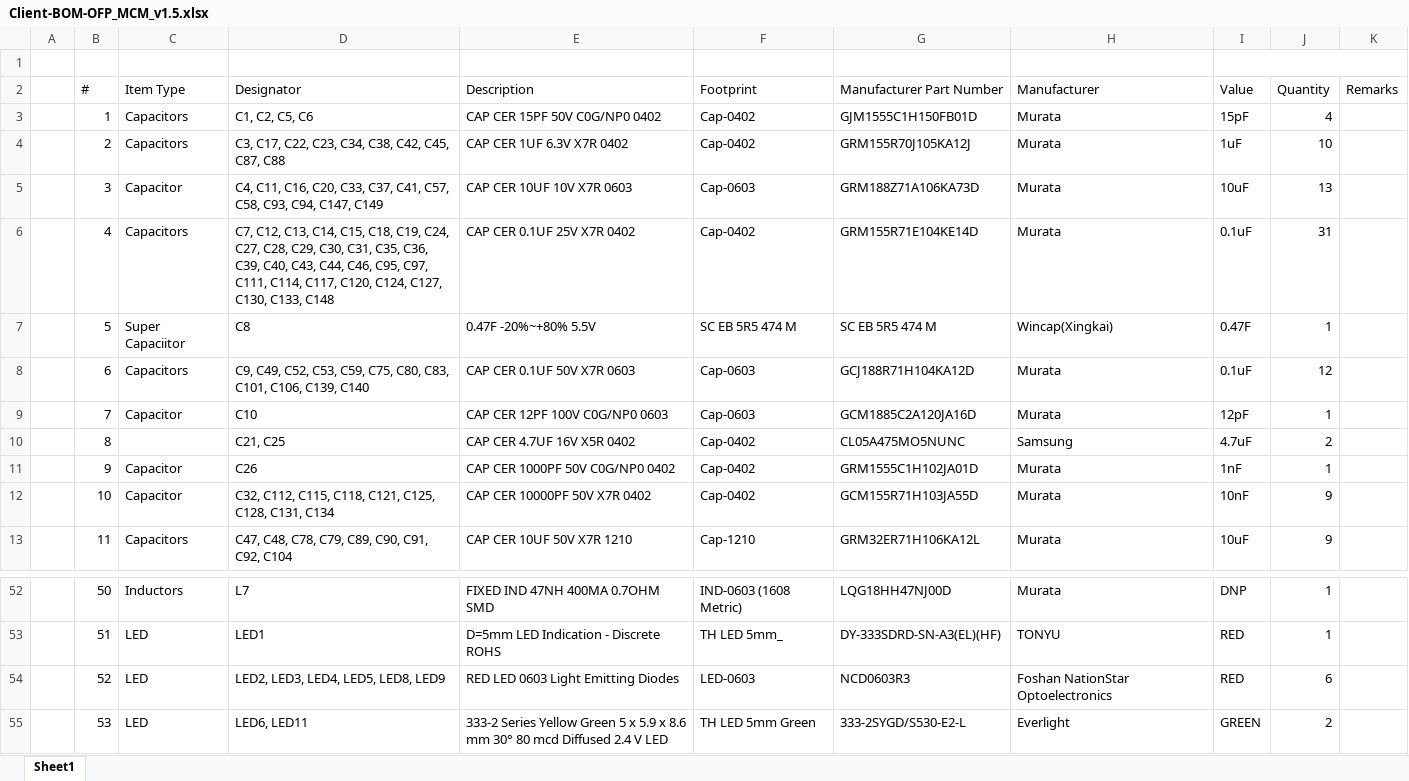
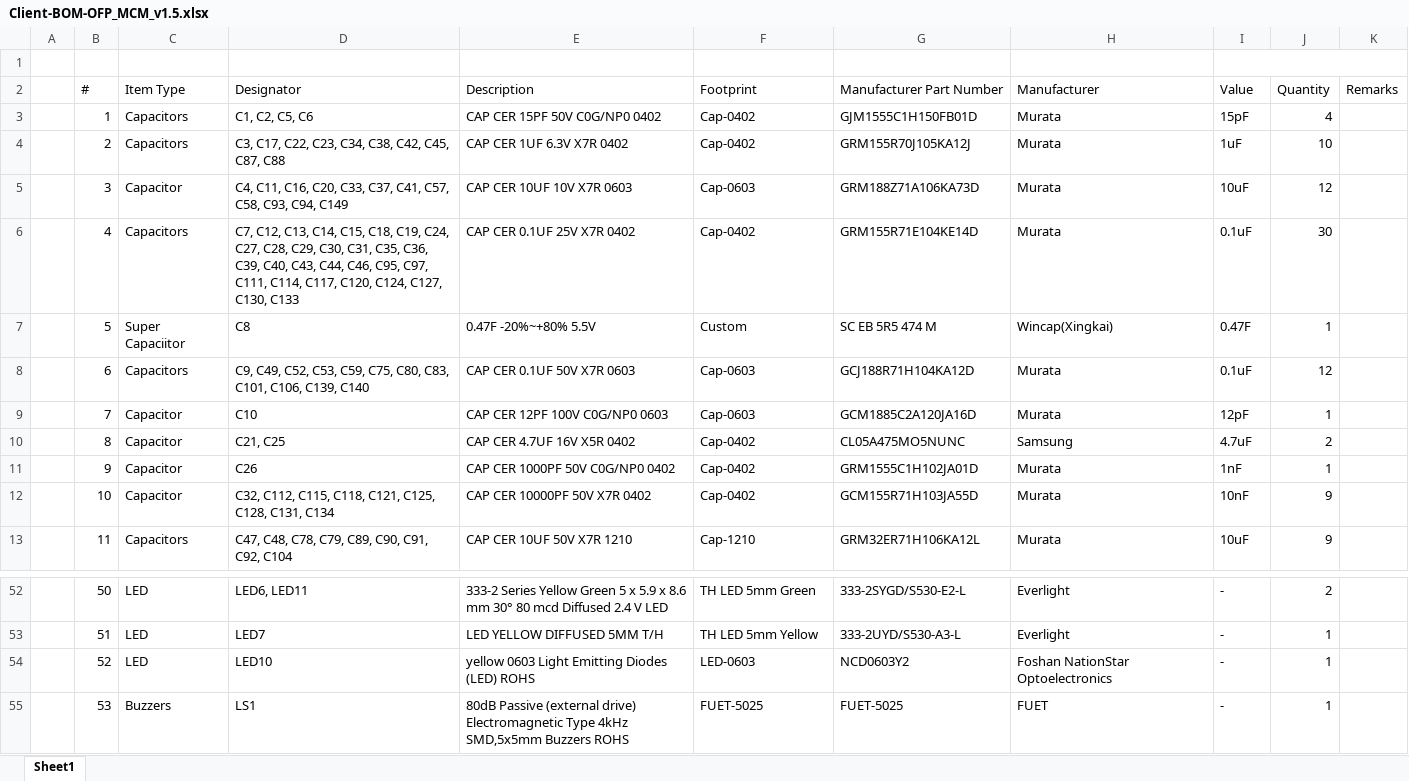
Before and after one commit to eSpark-Backup/nabilfesal-smartmeter-hw, an Excel workbook: Design-Files/OFP_MCM_v1.5/BOM/Client-BOM-OFP_MCM_v1.5.xlsx, sheet Sheet1, drawn as a sheet; only a part is shown, gaps mark what is left out; values as stored, in another font and other column widths than the file's, no cell formats; the diff covers the shown part only; the diff names each change by its address in the sheet, - before the commit and + after, or states it on an @@ line.

```diff
--- a/Design-Files/OFP_MCM_v1.5/BOM/Client-BOM-OFP_MCM_v1.5.xlsx (sheet Sheet1)
+++ b/Design-Files/OFP_MCM_v1.5/BOM/Client-BOM-OFP_MCM_v1.5.xlsx (sheet Sheet1)
-D5 (Designator): …C93, C94, C147, C149
+D5 (Designator): …C93, C94, C149
-J5 (Quantity): 13
+J5 (Quantity): 12
-D6 (Designator): …C127, C130, C133, C148
+D6 (Designator): …C127, C130, C133
-J6 (Quantity): 31
+J6 (Quantity): 30
-F7 (Footprint): SC EB 5R5 474 M
+F7 (Footprint): Custom
-C10 (Item Type): (empty)
+C10 (Item Type): Capacitor
-C52 (Item Type): Inductors
+C52 (Item Type): LED
-D52 (Designator): L7
+D52 (Designator): LED6, LED11
-E52 (Description): FIXED IND 47NH 400MA 0.7OHM SMD
+E52 (Description): 333-2 Series Yellow Green 5 x 5.9 x 8.6 mm 30° 80 mcd Diffused 2.4 V LED
-F52 (Footprint): IND-0603 (1608 Metric)
+F52 (Footprint): TH LED 5mm Green
-G52 (Manufacturer Part Number): LQG18HH47NJ00D
+G52 (Manufacturer Part Number): 333-2SYGD/S530-E2-L
-H52 (Manufacturer): Murata
+H52 (Manufacturer): Everlight
-I52 (Value): DNP
+I52 (Value): -
-J52 (Quantity): 1
+J52 (Quantity): 2
-D53 (Designator): LED1
+D53 (Designator): LED7
-E53 (Description): D=5mm LED Indication - Discrete ROHS
+E53 (Description): LED YELLOW DIFFUSED 5MM T/H
-F53 (Footprint): TH LED 5mm_
+F53 (Footprint): TH LED 5mm Yellow
-G53 (Manufacturer Part Number): DY-333SDRD-SN-A3(EL)(HF)
+G53 (Manufacturer Part Number): 333-2UYD/S530-A3-L
-H53 (Manufacturer): TONYU
+H53 (Manufacturer): Everlight
-I53:I54 (Value): RED
+I53:I54 (Value): -
-D54 (Designator): LED2, LED3, LED4, LED5, LED8, LED9
+D54 (Designator): LED10
-E54 (Description): RED LED 0603 Light Emitting Diodes
+E54 (Description): yellow 0603 Light Emitting Diodes (LED) ROHS
-G54 (Manufacturer Part Number): NCD0603R3
+G54 (Manufacturer Part Number): NCD0603Y2
-J54 (Quantity): 6
+J54 (Quantity): 1
-C55 (Item Type): LED
+C55 (Item Type): Buzzers
-D55 (Designator): LED6, LED11
+D55 (Designator): LS1
-E55 (Description): 333-2 Series Yellow Green 5 x 5.9 x 8.6 mm 30° 80 mcd Diffused 2.4 V LED
+E55 (Description): 80dB Passive (external drive) Electromagnetic Type 4kHz SMD,5x5mm Buzzers ROHS
-F55 (Footprint): TH LED 5mm Green
+F55 (Footprint): FUET-5025
-G55 (Manufacturer Part Number): 333-2SYGD/S530-E2-L
+G55 (Manufacturer Part Number): FUET-5025
-H55 (Manufacturer): Everlight
+H55 (Manufacturer): FUET
-I55 (Value): GREEN
+I55 (Value): -
-J55 (Quantity): 2
+J55 (Quantity): 1
```
Also changed, not shown: 1 removed row and 566 edited cells elsewhere in this sheet, cell formats, Design-Files/OFP_CIM_v1.5/BOM/Client-BOM-OFP_CIM_v1.5.xlsx, Design-Files/OFP_SCM_v1.5/BOM/Client-BOM-OFP_SCM_v1.5.xlsx, 2 other files.
